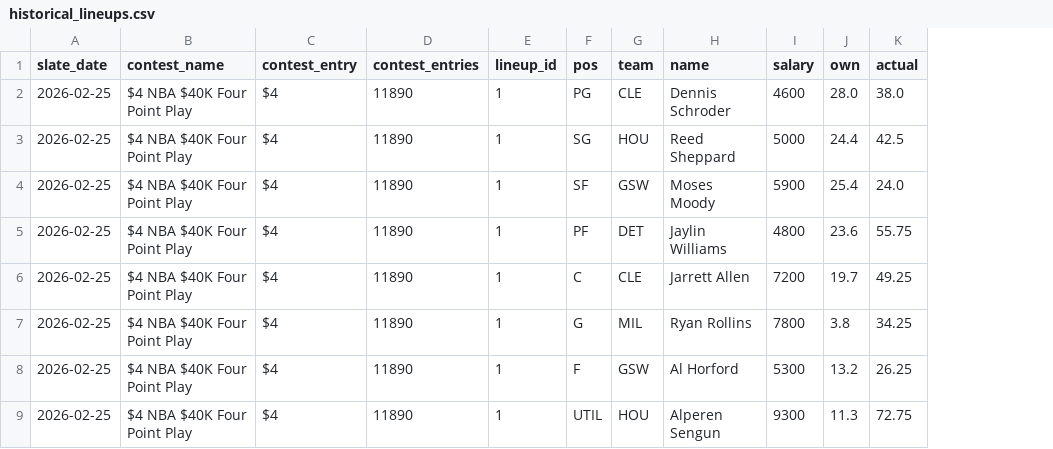
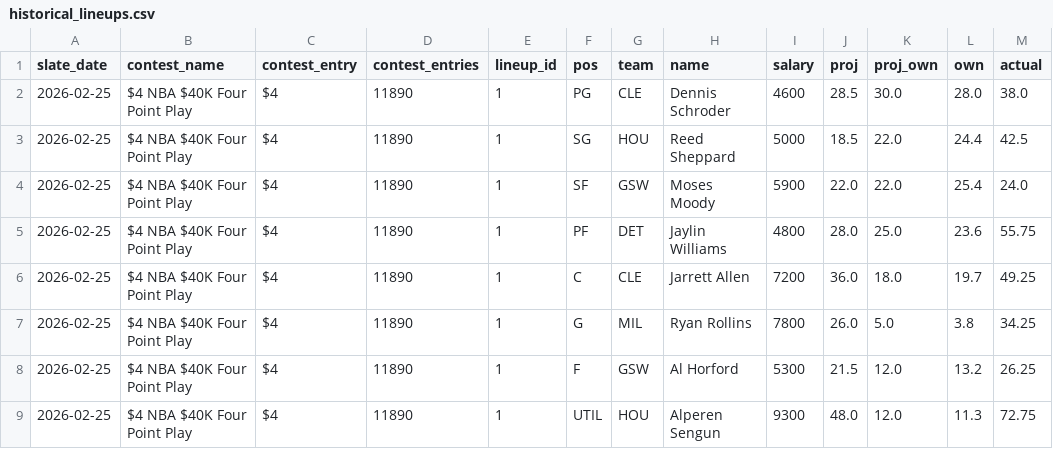
Before and after one commit to reace-ricky/YakOS, a CSV file: data/historical_lineups.csv, drawn as a sheet; only a part is shown; the diff names each change by its address in the sheet, - before the commit and + after, or states it on an @@ line.

```diff
--- a/data/historical_lineups.csv
+++ b/data/historical_lineups.csv
+column J (proj), rows 2-9: 28.5 | 18.5 | 22.0 | 28.0 | 36.0 | 26.0 | 21.5 | 48.0
+column K (proj_own), rows 2-9: 30.0 | 22.0 | 22.0 | 25.0 | 18.0 | 5.0 | 12.0 | 12.0
```
Also changed, not shown: 3 other files.
